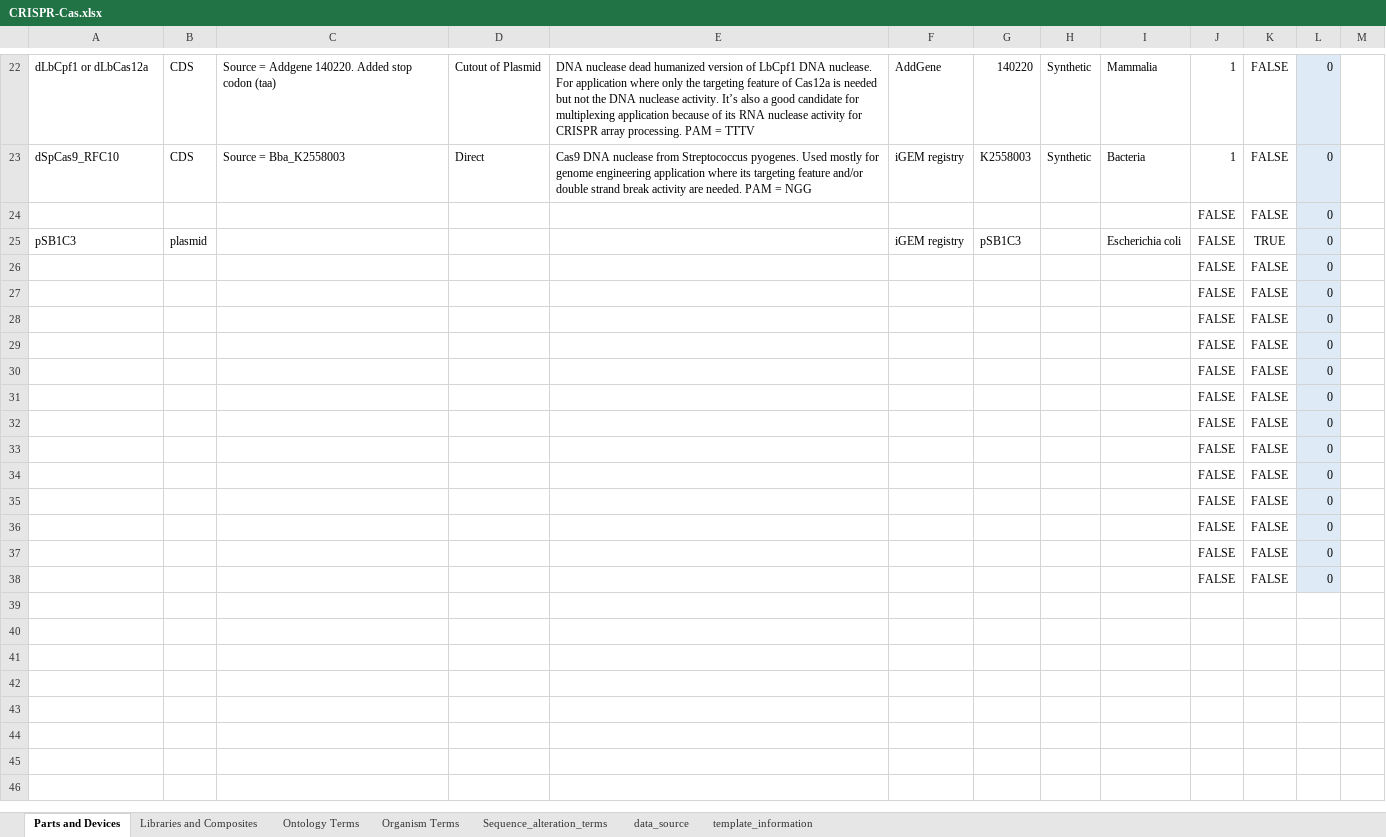
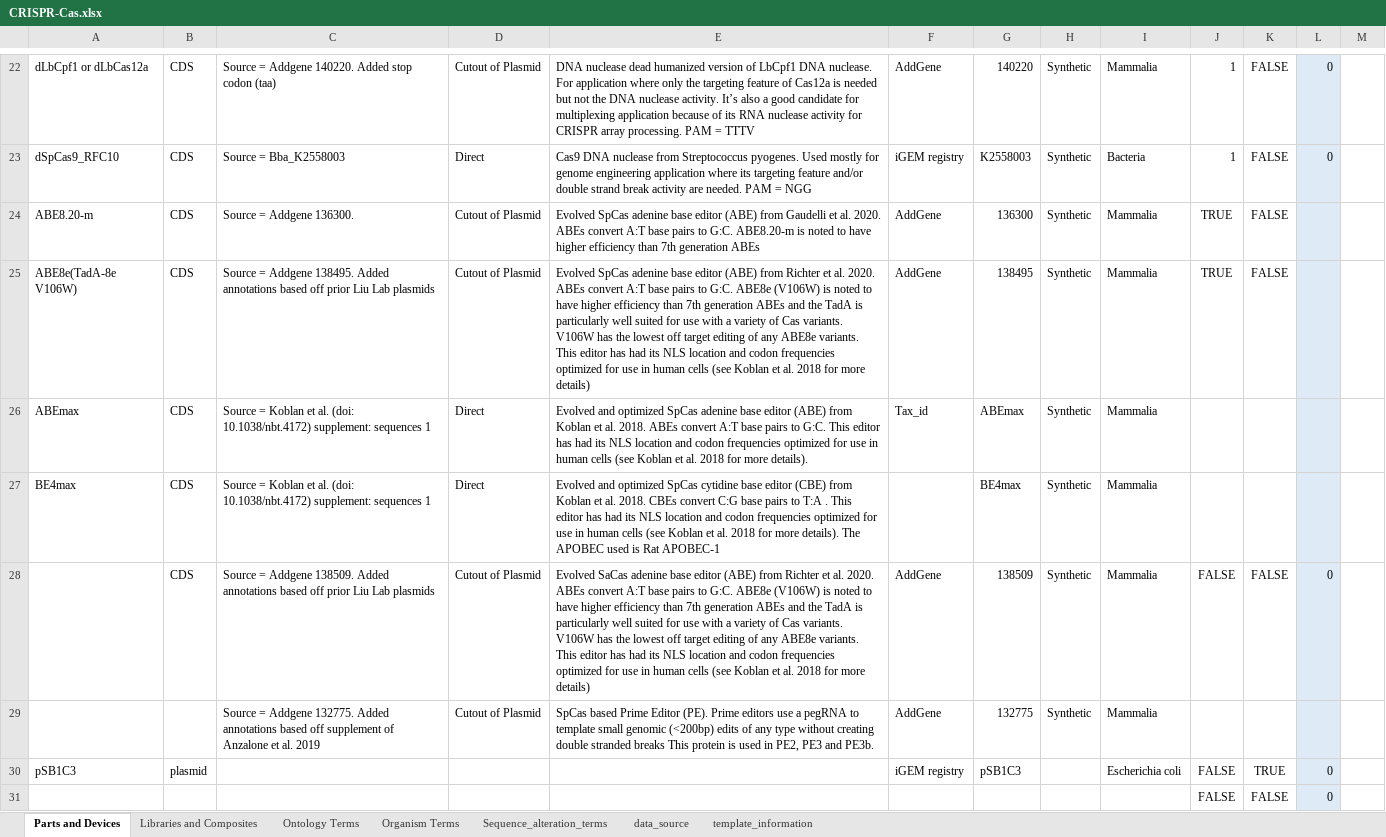
Before and after one commit to iGEM-Engineering/iGEM-distribution, an Excel workbook: CRISPR-Cas/CRISPR-Cas.xlsx, sheet Parts and Devices, drawn as a sheet; only a part is shown, gaps mark what is left out; the shorter side is filled out with more unchanged rows; values as stored, in another font and other column widths than the file's, no borders; table styles not drawn; removed rows and columns are numbered as before the commit, all else as after; the diff names each change by its address in the sheet, - before the commit and + after, or states it on an @@ line.

Commit message:
Adding commonly used prime editors and base editors.
Added a suite of commonly used prime and base editors that are optimized for human cells (although they are functional in bacteria).

```diff
--- a/CRISPR-Cas/CRISPR-Cas.xlsx (sheet Parts and Devices)
+++ b/CRISPR-Cas/CRISPR-Cas.xlsx (sheet Parts and Devices)
-row 24:  |  |  |  |  |  |  |  |  | FALSE | FALSE | 0
+row 24: ABE8.20-m | CDS | Source = Addgene 136300. | Cutout of Plasmid | Evolved SpCas adenine base editor (ABE) from Gaudelli et al. 2020. ABEs convert A:T base pairs to G:C. ABE8.20-m is noted to have higher efficiency than 7th generation ABEs | AddGene | 136300 | Synthetic | Mammalia | TRUE | FALSE
+row 25: ABE8e(TadA-8e V106W) | CDS | Source = Addgene 138495. Added annotations based off prior Liu Lab plasmids | Cutout of Plasmid | Evolved SpCas adenine base editor (ABE) from Richter et al. 2020. ABEs convert A:T base pairs to G:C. ABE8e (V106W) is noted to have higher efficiency than 7th generation ABEs and the TadA is particularly well suited for use with a variety of Cas variants. V106W has the lowest off target editing of any ABE8e variants. This editor has had its NLS location and codon frequencies optimized for use in human cells (see Koblan et al. 2018 for more details) | AddGene | 138495 | Synthetic | Mammalia | TRUE | FALSE
+row 26: ABEmax | CDS | Source = Koblan et al. (doi: 10.1038/nbt.4172) supplement: sequences 1 | Direct | Evolved and optimized SpCas adenine base editor (ABE) from Koblan et al. 2018. ABEs convert A:T base pairs to G:C. This editor has had its NLS location and codon frequencies optimized for use in human cells (see Koblan et al. 2018 for more details). | Tax_id | ABEmax | Synthetic | Mammalia
+row 27: BE4max | CDS | Source = Koblan et al. (doi: 10.1038/nbt.4172) supplement: sequences 1 | Direct | Evolved and optimized SpCas cytidine base editor (CBE) from Koblan et al. 2018. CBEs convert C:G base pairs to T:A . This editor has had its NLS location and codon frequencies optimized for use in human cells (see Koblan et al. 2018 for more details). The APOBEC used is Rat APOBEC-1 |  | BE4max | Synthetic | Mammalia
+row 28:  | CDS | Source = Addgene 138509. Added annotations based off prior Liu Lab plasmids | Cutout of Plasmid | Evolved SaCas adenine base editor (ABE) from Richter et al. 2020. ABEs convert A:T base pairs to G:C. ABE8e (V106W) is noted to have higher efficiency than 7th generation ABEs and the TadA is particularly well suited for use with a variety of Cas variants. V106W has the lowest off target editing of any ABE8e variants. This editor has had its NLS location and codon frequencies optimized for use in human cells (see Koblan et al. 2018 for more details) | AddGene | 138509 | Synthetic | Mammalia | FALSE | FALSE | 0
+row 29:  |  | Source = Addgene 132775. Added annotations based off supplement of Anzalone et al. 2019 | Cutout of Plasmid | SpCas based Prime Editor (PE). Prime editors use a pegRNA to template small genomic (<200bp) edits of any type without creating double stranded breaks This protein is used in PE2, PE3 and PE3b. | AddGene | 132775 | Synthetic | Mammalia
```
Also changed, not shown: 8 other files.
